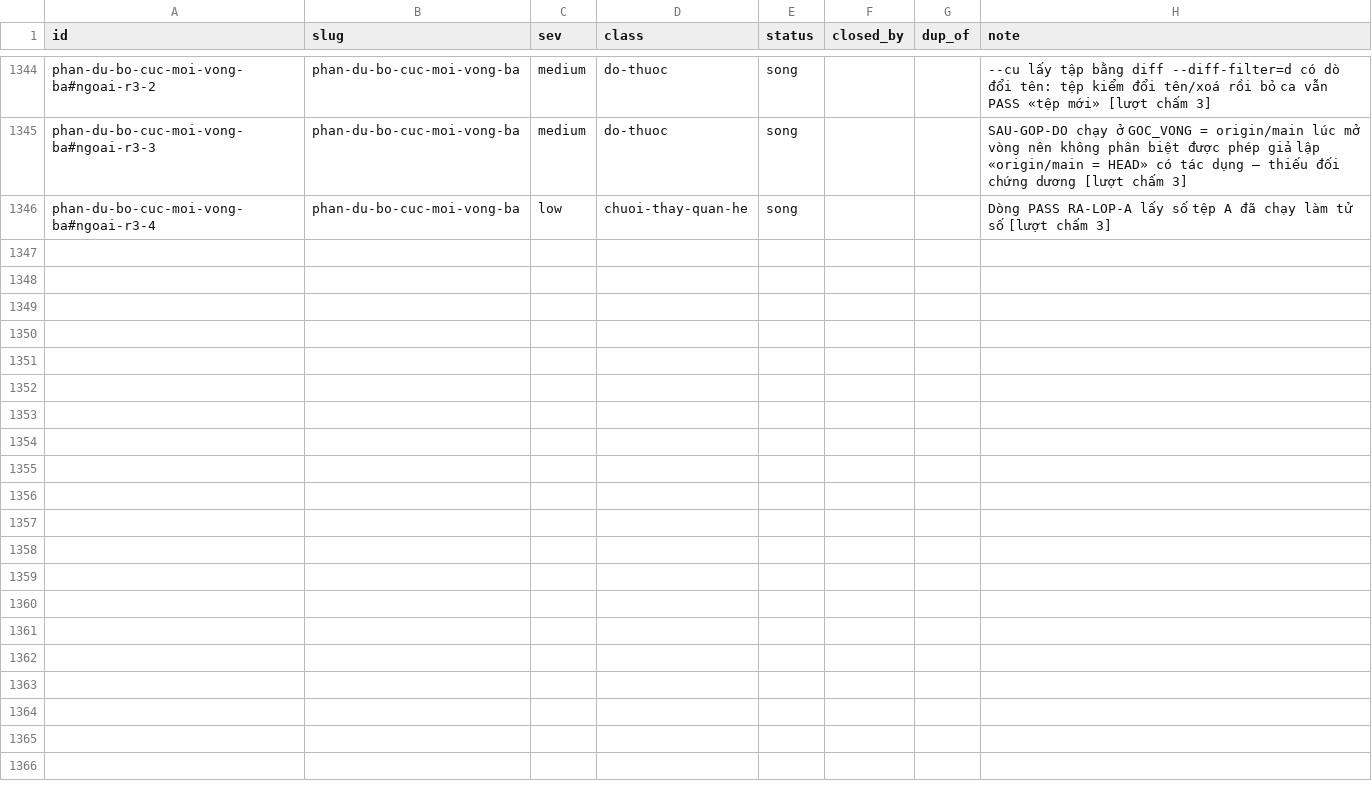
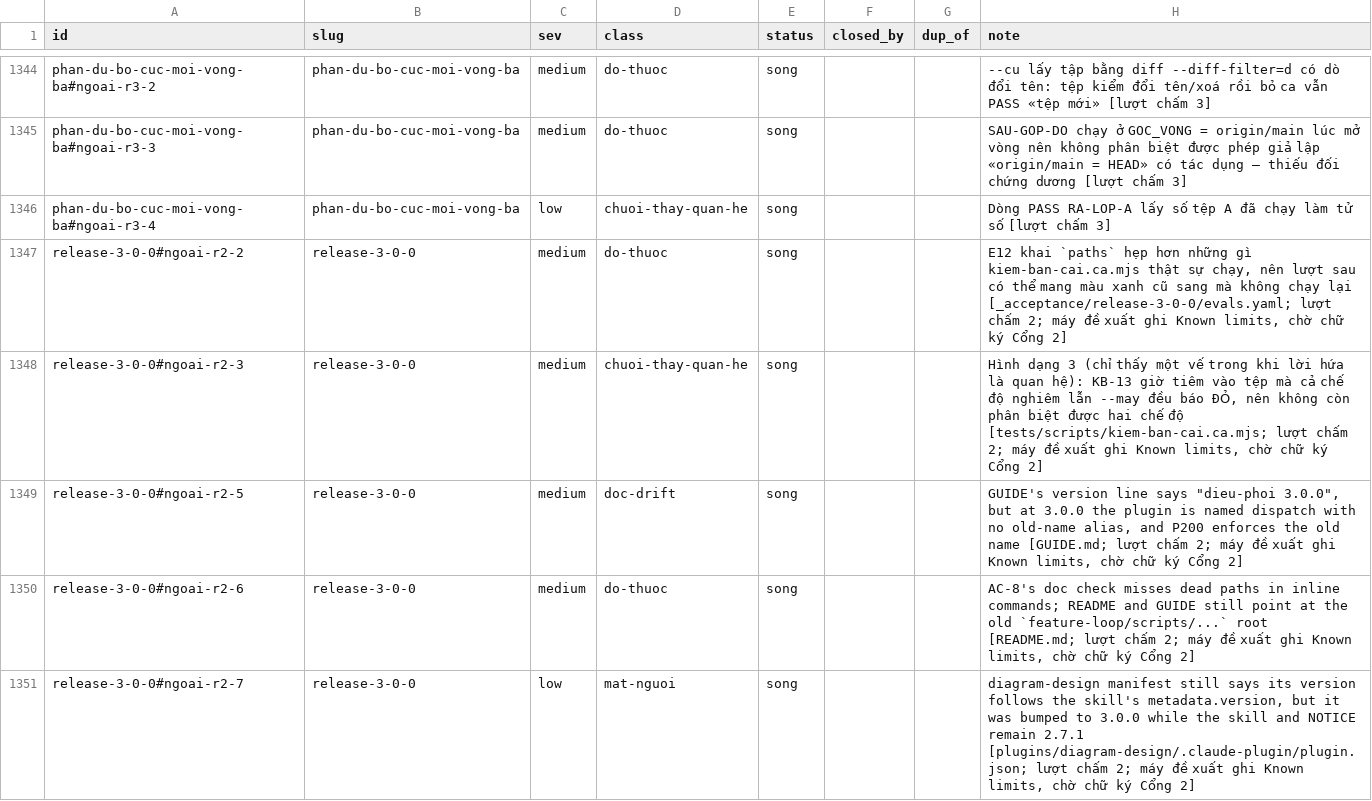
Before and after one commit to phanlemanh/delivery-loop, a TSV file: docs/research/known-limits-ledger.tsv, drawn as a sheet; only a part is shown, gaps mark what is left out; the diff covers the shown part only; the diff names each change by its address in the sheet, - before the commit and + after, or states it on an @@ line.

```diff
--- a/docs/research/known-limits-ledger.tsv
+++ b/docs/research/known-limits-ledger.tsv
+row 1347: release-3-0-0#ngoai-r2-2 | release-3-0-0 | medium | do-thuoc | song |  |  | E12 khai `paths` hẹp hơn những gì kiem-ban-cai.ca.mjs thật sự chạy, nên lượt sau có thể mang màu xanh cũ sang mà không chạy lại [_acceptance/release-3-0-0/evals.yaml; lượt chấm 2; máy đề xuất ghi Known limits, chờ chữ ký Cổng 2]
+row 1348: release-3-0-0#ngoai-r2-3 | release-3-0-0 | medium | chuoi-thay-quan-he | song |  |  | Hình dạng 3 (chỉ thấy một vế trong khi lời hứa là quan hệ): KB-13 giờ tiêm vào tệp mà cả chế độ nghiêm lẫn --may đều báo ĐỎ, nên không còn phân biệt được hai chế độ [tests/scripts/kiem-ban-cai.ca.mjs; lượt chấm 2; máy đề xuất ghi Known limits, chờ chữ ký Cổng 2]
+row 1349: release-3-0-0#ngoai-r2-5 | release-3-0-0 | medium | doc-drift | song |  |  | GUIDE's version line says "dieu-phoi 3.0.0", but at 3.0.0 the plugin is named dispatch with no old-name alias, and P200 enforces the old name [GUIDE.md; lượt chấm 2; máy đề xuất ghi Known limits, chờ chữ ký Cổng 2]
+row 1350: release-3-0-0#ngoai-r2-6 | release-3-0-0 | medium | do-thuoc | song |  |  | AC-8's doc check misses dead paths in inline commands; README and GUIDE still point at the old `feature-loop/scripts/...` root [README.md; lượt chấm 2; máy đề xuất ghi Known limits, chờ chữ ký Cổng 2]
+row 1351: release-3-0-0#ngoai-r2-7 | release-3-0-0 | low | mat-nguoi | song |  |  | diagram-design manifest still says its version follows the skill's metadata.version, but it was bumped to 3.0.0 while the skill and NOTICE remain 2.7.1 [plugins/diagram-design/.claude-plugin/plugin.json; lượt chấm 2; máy đề xuất ghi Known limits, chờ chữ ký Cổng 2]
```
Also changed, not shown: 5 added rows elsewhere in this file, 2 other files.
